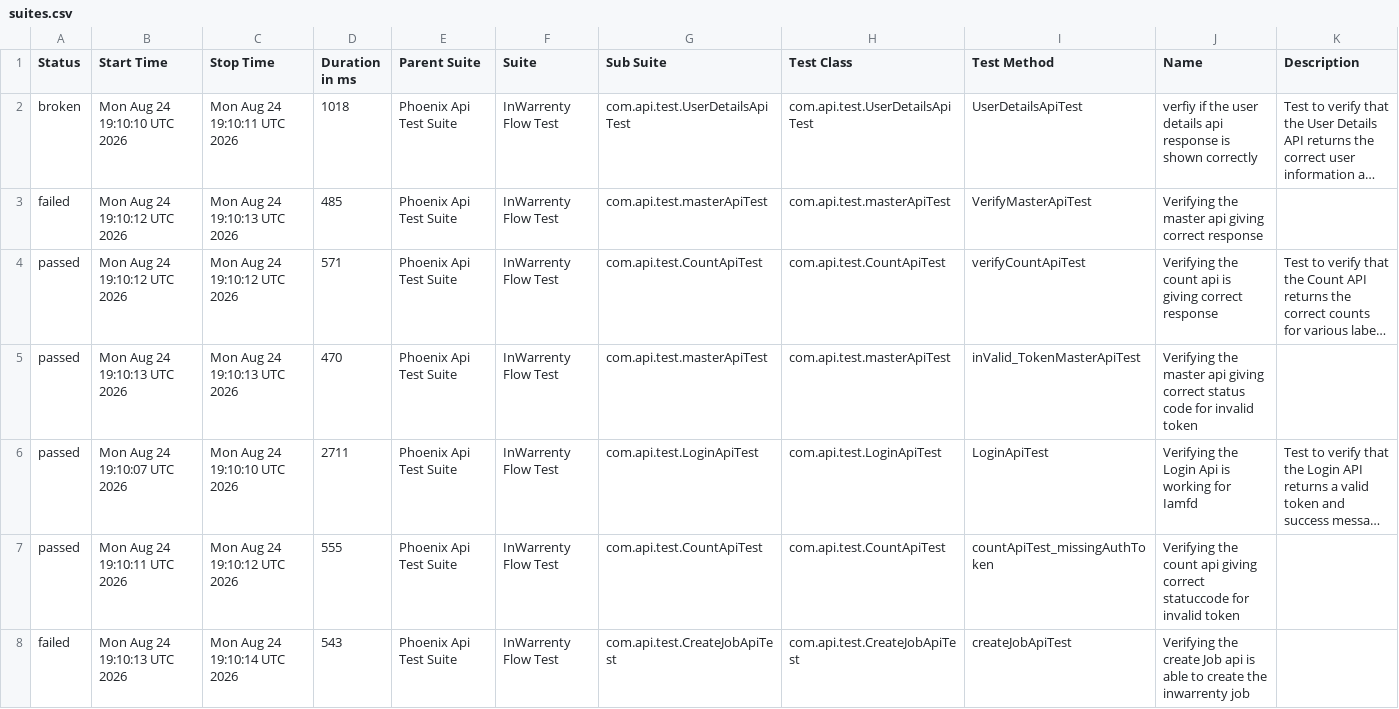
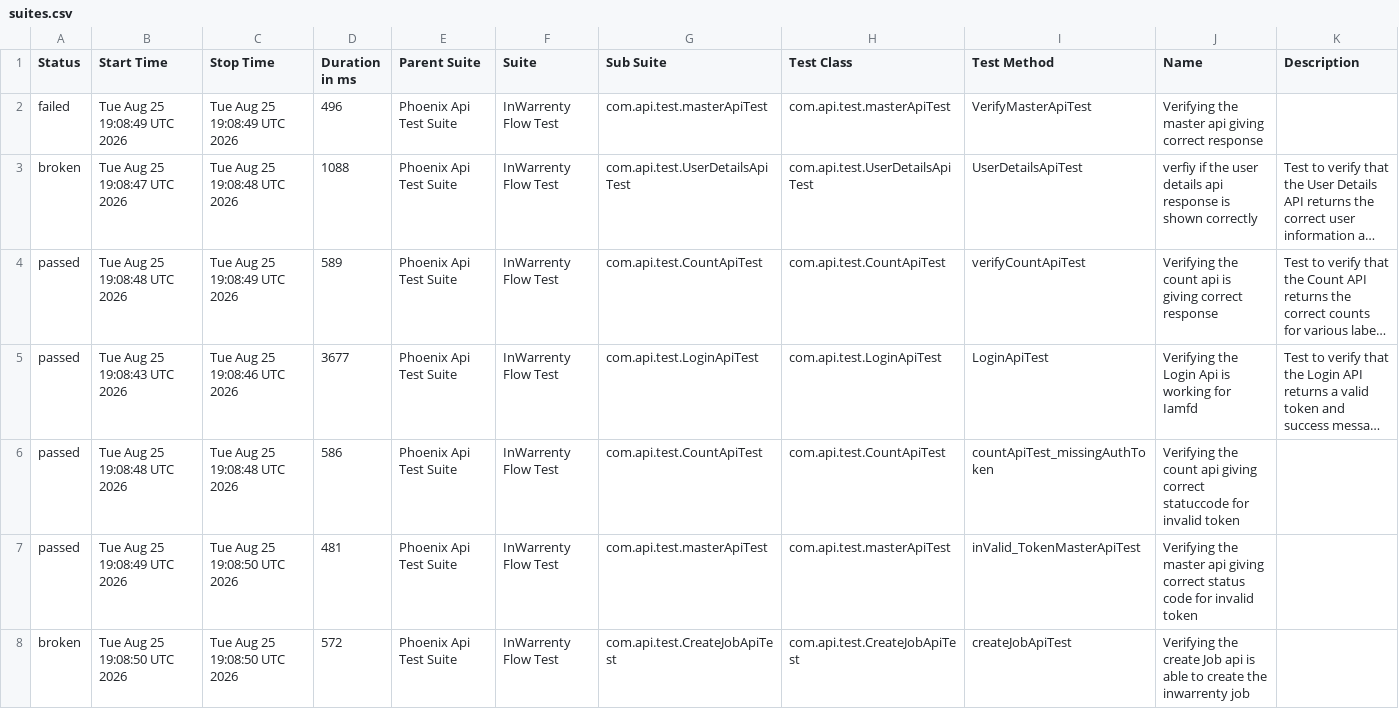
Before and after one commit to ganeshbs98/UI_APIFrameWork, a CSV file: data/suites.csv, drawn as a sheet; long unchanged cells end in …; removed rows and columns are numbered as before the commit, all else as after; the diff names each change by its address in the sheet, - before the commit and + after, or states it on an @@ line.

```diff
--- a/data/suites.csv
+++ b/data/suites.csv
+row 2: failed | Tue Aug 25 19:08:49 UTC 2026 | Tue Aug 25 19:08:49 UTC 2026 | 496 | Phoenix Api Test Suite | InWarrenty Flow Test | com.api.test.masterApiTest | com.api.test.masterApiTest | VerifyMasterApiTest | Verifying the master api giving correct response
-B3 (Start Time): Mon Aug 24 19:10:10 UTC 2026
+B3 (Start Time): Tue Aug 25 19:08:47 UTC 2026
-C3 (Stop Time): Mon Aug 24 19:10:11 UTC 2026
+C3 (Stop Time): Tue Aug 25 19:08:48 UTC 2026
-D3 (Duration in ms): 1018
+D3 (Duration in ms): 1088
-row 3: failed | Mon Aug 24 19:10:12 UTC 2026 | Mon Aug 24 19:10:13 UTC 2026 | 485 | Phoenix Api Test Suite | InWarrenty Flow Test | com.api.test.masterApiTest | com.api.test.masterApiTest | VerifyMasterApiTest | Verifying the master api giving correct response
-B4 (Start Time): Mon Aug 24 19:10:12 UTC 2026
+B4 (Start Time): Tue Aug 25 19:08:48 UTC 2026
-C4 (Stop Time): Mon Aug 24 19:10:12 UTC 2026
+C4 (Stop Time): Tue Aug 25 19:08:49 UTC 2026
-D4 (Duration in ms): 571
+D4 (Duration in ms): 589
-row 5: passed | Mon Aug 24 19:10:13 UTC 2026 | Mon Aug 24 19:10:13 UTC 2026 | 470 | Phoenix Api Test Suite | InWarrenty Flow Test | com.api.test.masterApiTest | com.api.test.masterApiTest | inValid_TokenMasterApiTest | Verifying the master api giving correct status code for invalid token
-B5 (Start Time): Mon Aug 24 19:10:07 UTC 2026
+B5 (Start Time): Tue Aug 25 19:08:43 UTC 2026
-C5 (Stop Time): Mon Aug 24 19:10:10 UTC 2026
+C5 (Stop Time): Tue Aug 25 19:08:46 UTC 2026
-D5 (Duration in ms): 2711
+D5 (Duration in ms): 3677
-B6 (Start Time): Mon Aug 24 19:10:11 UTC 2026
+B6 (Start Time): Tue Aug 25 19:08:48 UTC 2026
-C6 (Stop Time): Mon Aug 24 19:10:12 UTC 2026
+C6 (Stop Time): Tue Aug 25 19:08:48 UTC 2026
-D6 (Duration in ms): 555
+D6 (Duration in ms): 586
+row 7: passed | Tue Aug 25 19:08:49 UTC 2026 | Tue Aug 25 19:08:50 UTC 2026 | 481 | Phoenix Api Test Suite | InWarrenty Flow Test | com.api.test.masterApiTest | com.api.test.masterApiTest | inValid_TokenMasterApiTest | Verifying the master api giving correct status code for invalid token
-A8 (Status): failed
+A8 (Status): broken
-B8 (Start Time): Mon Aug 24 19:10:13 UTC 2026
+B8 (Start Time): Tue Aug 25 19:08:50 UTC 2026
-C8 (Stop Time): Mon Aug 24 19:10:14 UTC 2026
+C8 (Stop Time): Tue Aug 25 19:08:50 UTC 2026
-D8 (Duration in ms): 543
+D8 (Duration in ms): 572
```
Also changed, not shown: data/behaviors.csv, 56 other files.
